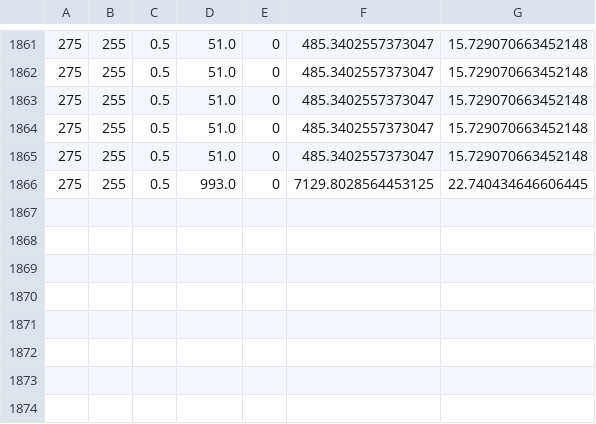
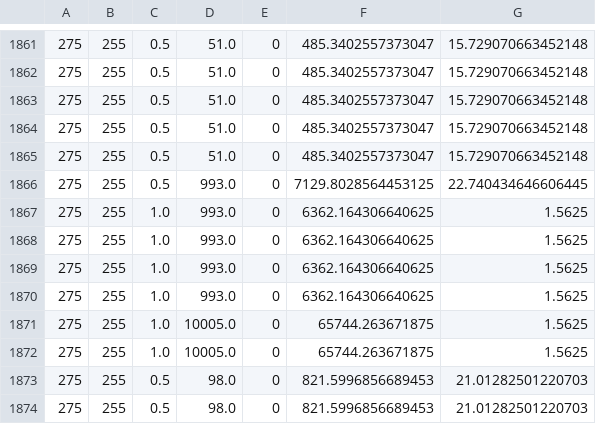
Before and after one commit to 1LStopBudapest/NanoTuplePlot, a CSV file: Run_results_csv/info_test_cutFlow_10.csv, drawn as a sheet; only a part is shown, gaps mark what is left out.

```diff
--- a/Run_results_csv/info_test_cutFlow_10.csv
+++ b/Run_results_csv/info_test_cutFlow_10.csv
@@ -1866 +1866,9 @@
 275,255,0.5,993.0,0,7129.8028564453125,22.740434646606445
+275,255,1.0,993.0,0,6362.164306640625,1.5625
+275,255,1.0,993.0,0,6362.164306640625,1.5625
+275,255,1.0,993.0,0,6362.164306640625,1.5625
+275,255,1.0,993.0,0,6362.164306640625,1.5625
+275,255,1.0,10005.0,0,65744.263671875,1.5625
+275,255,1.0,10005.0,0,65744.263671875,1.5625
+275,255,0.5,98.0,0,821.5996856689453,21.01282501220703
+275,255,0.5,98.0,0,821.5996856689453,21.01282501220703
```
Also changed, not shown: Run_results_csv/info_test_cutFlow_03.csv, Run_results_csv/info_test_cutFlow_combined.csv, 43 other files.
